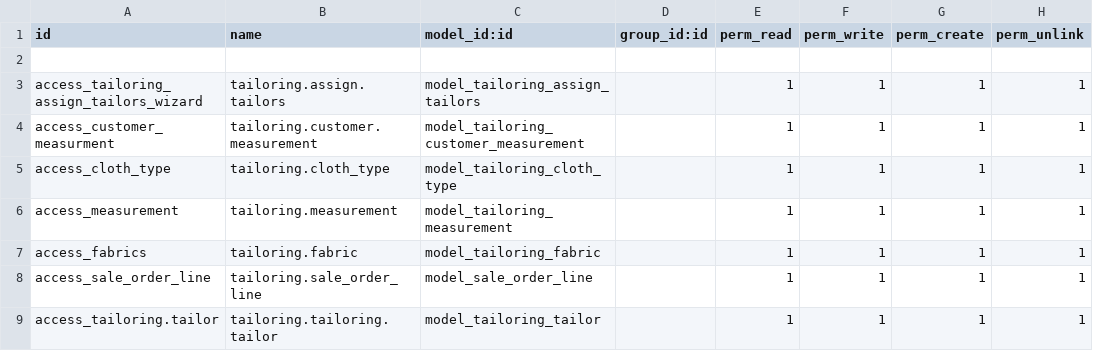
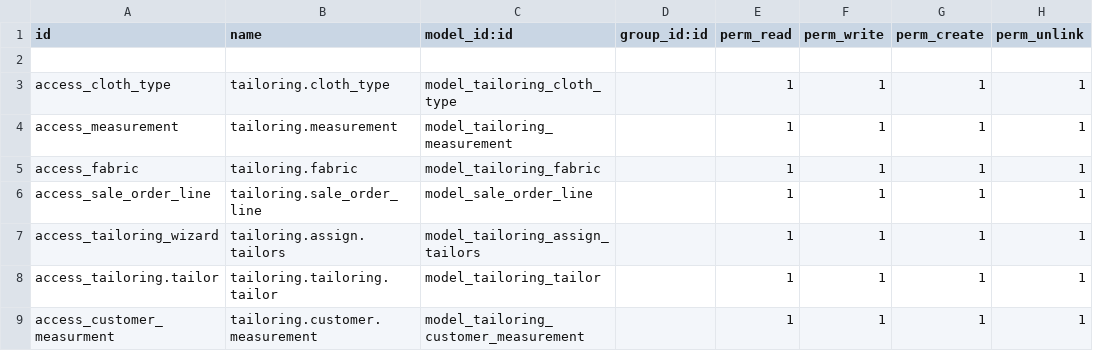
Before and after one commit to AnandhuRajagopal/Tailor-Management, a CSV file: pragtech_tailoring_management/security/ir.model.access.csv, drawn as a sheet.

Commit message:
Access rights

```diff
--- a/pragtech_tailoring_management/security/ir.model.access.csv
+++ b/pragtech_tailoring_management/security/ir.model.access.csv
@@ -2,8 +2,8 @@ id,name,model_id:id,group_id:id,perm_read,perm_write,perm_create,perm_unlink
 
-access_tailoring_assign_tailors_wizard,tailoring.assign.tailors,model_tailoring_assign_tailors,,1,1,1,1
-access_customer_measurment,tailoring.customer.measurement,model_tailoring_customer_measurement,,1,1,1,1
 access_cloth_type,tailoring.cloth_type,model_tailoring_cloth_type,,1,1,1,1
 access_measurement,tailoring.measurement,model_tailoring_measurement,,1,1,1,1
-access_fabrics,tailoring.fabric,model_tailoring_fabric,,1,1,1,1
+access_fabric,tailoring.fabric,model_tailoring_fabric,,1,1,1,1
 access_sale_order_line,tailoring.sale_order_line,model_sale_order_line,,1,1,1,1
+access_tailoring_wizard,tailoring.assign.tailors,model_tailoring_assign_tailors,,1,1,1,1
 access_tailoring.tailor,tailoring.tailoring.tailor,model_tailoring_tailor,,1,1,1,1
+access_customer_measurment,tailoring.customer.measurement,model_tailoring_customer_measurement,,1,1,1,1
```
Also changed, not shown: 1 other file.
